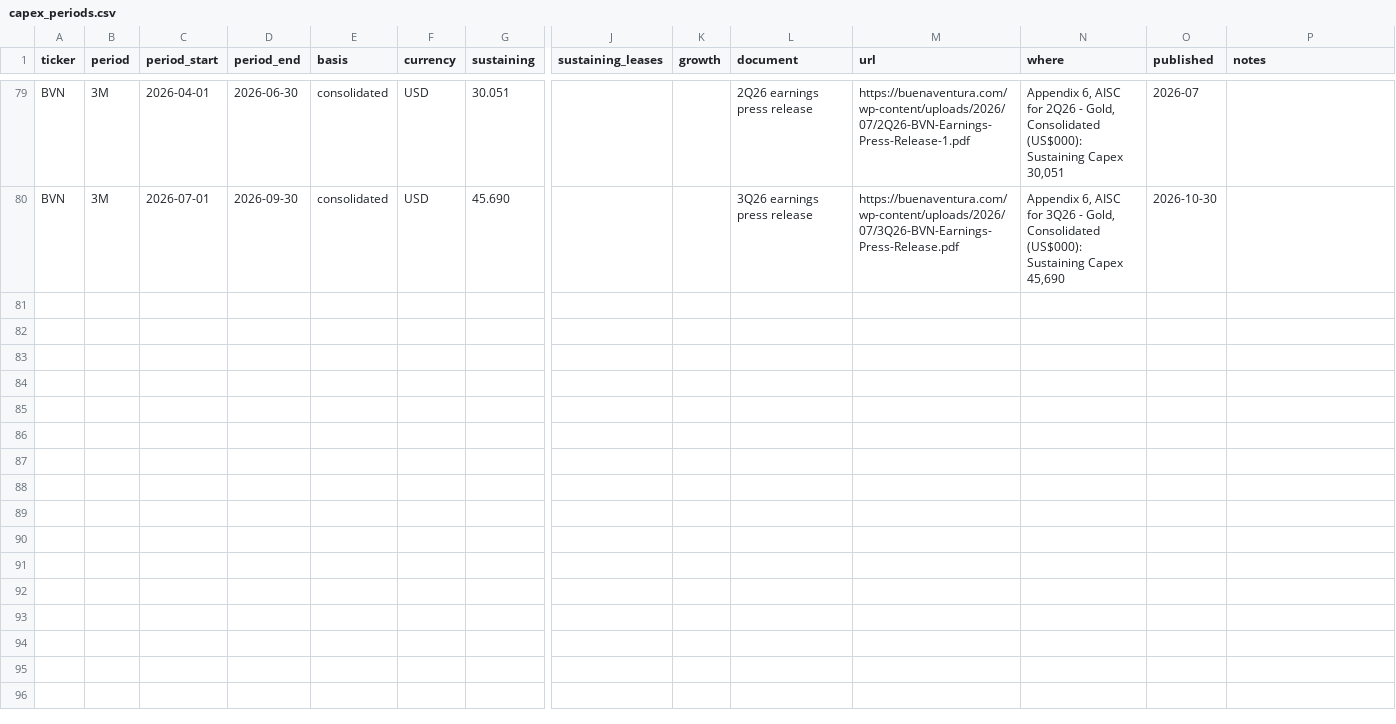
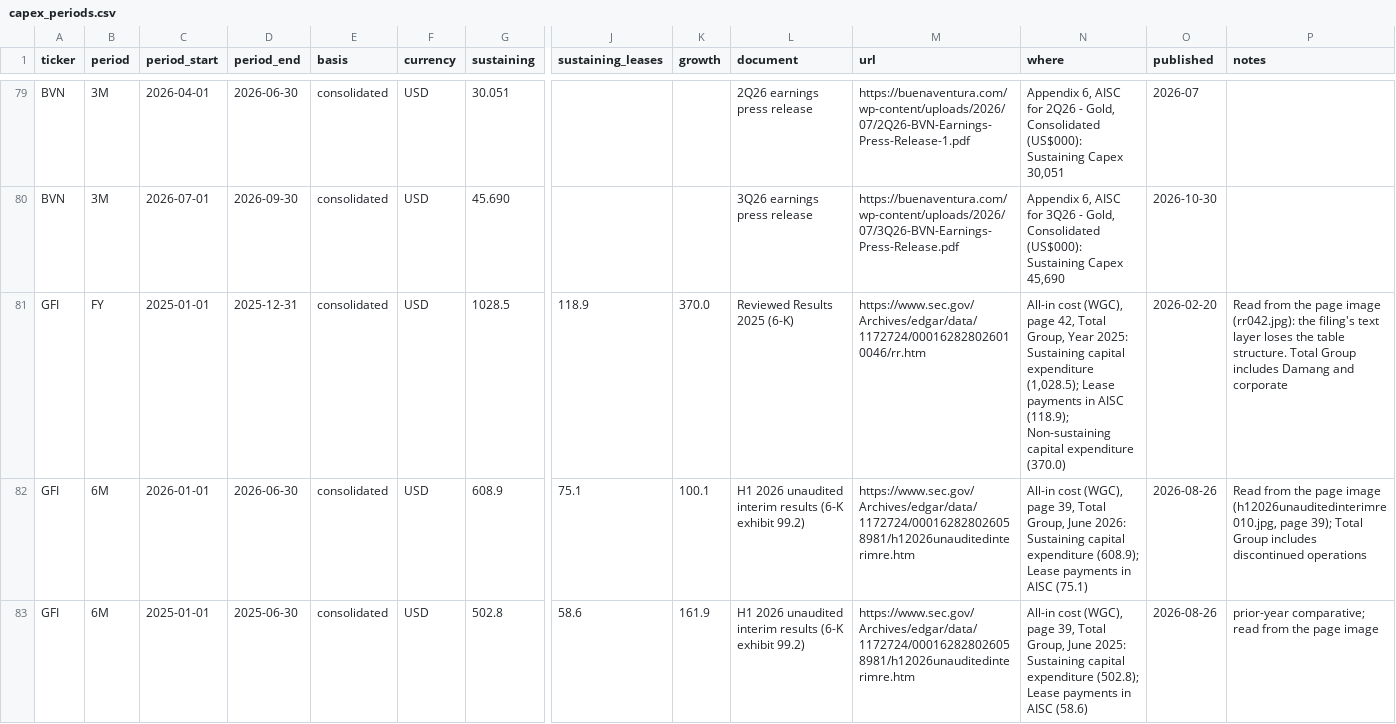
Before and after one commit to rmvw96-spec/mining-company-valuations, a CSV file: data/research/capex_periods.csv, drawn as a sheet; only a part is shown, gaps mark what is left out; rows hold the shown columns only; the diff covers the shown part only; the diff names each change by its address in the sheet, - before the commit and + after, or states it on an @@ line.

```diff
--- a/data/research/capex_periods.csv
+++ b/data/research/capex_periods.csv
+row 81: GFI | FY | 2025-01-01 | 2025-12-31 | consolidated | USD | 1028.5 | 118.9 | 370.0 | Reviewed Results 2025 (6-K) | https://www.sec.gov/Archives/edgar/data/1172724/000162828026010046/rr.htm | All-in cost (WGC), page 42, Total Group, Year 2025: Sustaining capital expenditure (1,028.5); Lease payments in AISC (118.9); Non-sustaining capital expenditure (370.0) | 2026-02-20 | Read from the page image (rr042.jpg): the filing's text layer loses the table structure. Total Group includes Damang and corporate
+row 82: GFI | 6M | 2026-01-01 | 2026-06-30 | consolidated | USD | 608.9 | 75.1 | 100.1 | H1 2026 unaudited interim results (6-K exhibit 99.2) | https://www.sec.gov/Archives/edgar/data/1172724/000162828026058981/h12026unauditedinterimre.htm | All-in cost (WGC), page 39, Total Group, June 2026: Sustaining capital expenditure (608.9); Lease payments in AISC (75.1) | 2026-08-26 | Read from the page image (h12026unauditedinterimre010.jpg, page 39); Total Group includes discontinued operations
+row 83: GFI | 6M | 2025-01-01 | 2025-06-30 | consolidated | USD | 502.8 | 58.6 | 161.9 | H1 2026 unaudited interim results (6-K exhibit 99.2) | https://www.sec.gov/Archives/edgar/data/1172724/000162828026058981/h12026unauditedinterimre.htm | All-in cost (WGC), page 39, Total Group, June 2025: Sustaining capital expenditure (502.8); Lease payments in AISC (58.6) | 2026-08-26 | prior-year comparative; read from the page image
```
Also changed, not shown: 9 added rows elsewhere in this file, data/research/pnav_companies.csv, data/research/sources.csv.
